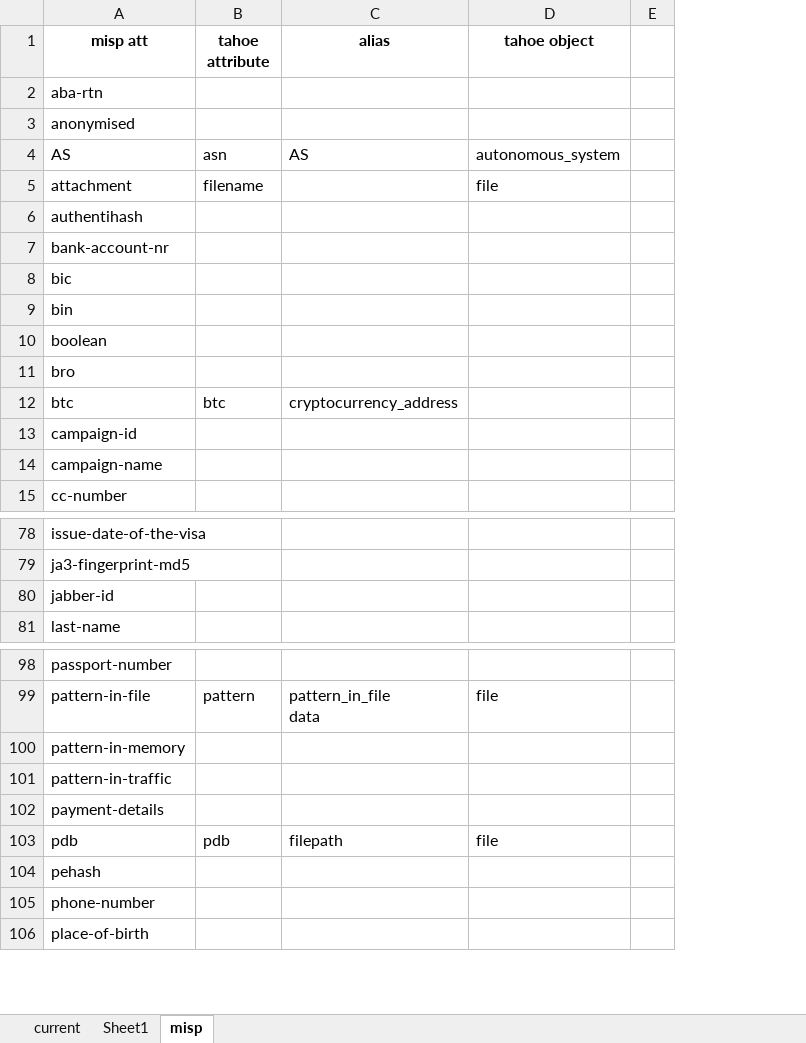
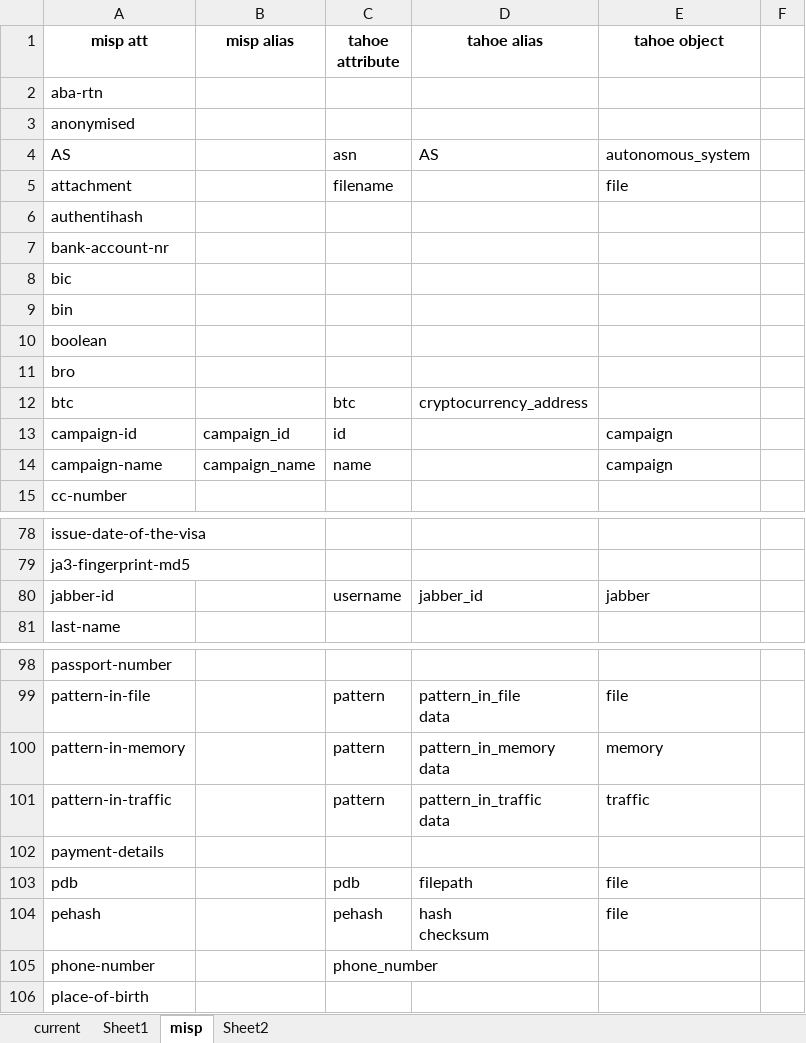
Before and after one commit to CYBEX-P/tahoe, an Excel workbook: Attributes and Objects Documentation.xlsx, sheet misp, drawn as a sheet; only a part is shown, gaps mark what is left out; values as stored, in another font and other column widths than the file's, no borders; conditional formats not drawn; addresses are those after the commit; ↵ is a line break in a cell; the diff covers the shown part only; the diff names each change by its address in the sheet, - before the commit and + after, or states it on an @@ line.

```diff
--- a/Attributes and Objects Documentation.xlsx (sheet misp)
+++ b/Attributes and Objects Documentation.xlsx (sheet misp)
+sheet tab: Sheet2
+column B (misp alias), rows 13-14: campaign_id | campaign_name
-D1: alias
+D1: tahoe alias
-C13 (tahoe attribute): (empty)
+C13 (tahoe attribute): id
-E13:E14 (tahoe object): (empty)
+E13:E14 (tahoe object): campaign
-C14 (tahoe attribute): (empty)
+C14 (tahoe attribute): name
-C80 (tahoe attribute): (empty)
+C80 (tahoe attribute): username
-D80 (tahoe alias): (empty)
+D80 (tahoe alias): jabber_id
-E80 (tahoe object): (empty)
+E80 (tahoe object): jabber
-C100:C101 (tahoe attribute): (empty)
+C100:C101 (tahoe attribute): pattern
-D100 (tahoe alias): (empty)
+D100 (tahoe alias): pattern_in_memory ↵ data
-E100 (tahoe object): (empty)
+E100 (tahoe object): memory
-D101 (tahoe alias): (empty)
+D101 (tahoe alias): pattern_in_traffic ↵ data
-E101 (tahoe object): (empty)
+E101 (tahoe object): traffic
-C104 (tahoe attribute): (empty)
+C104 (tahoe attribute): pehash
-D104 (tahoe alias): (empty)
+D104 (tahoe alias): hash ↵ checksum
-E104 (tahoe object): (empty)
+E104 (tahoe object): file
-C105 (tahoe attribute): (empty)
+C105 (tahoe attribute): phone_number
```
Also changed, not shown: 35 edited cells elsewhere in this sheet, 2 other files.
